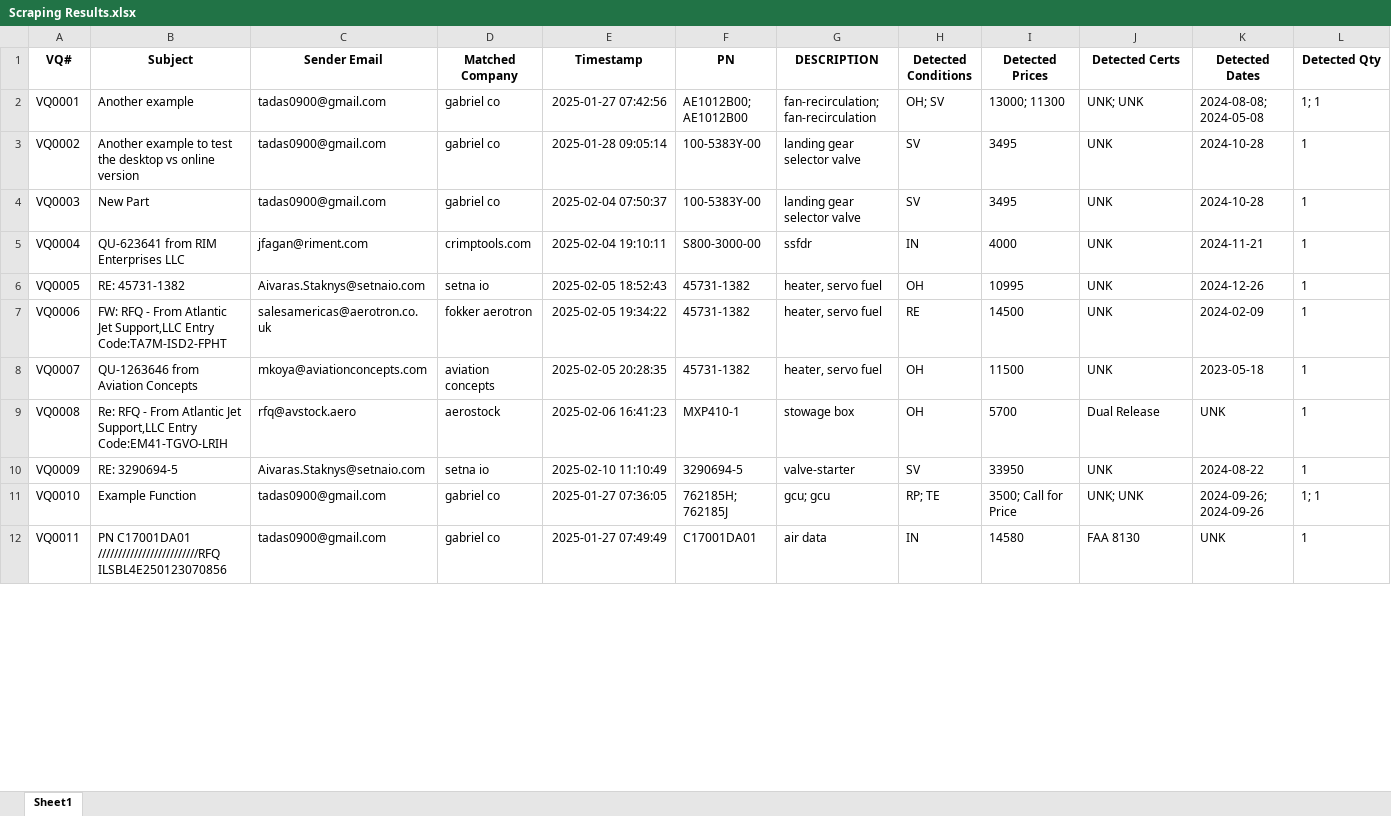
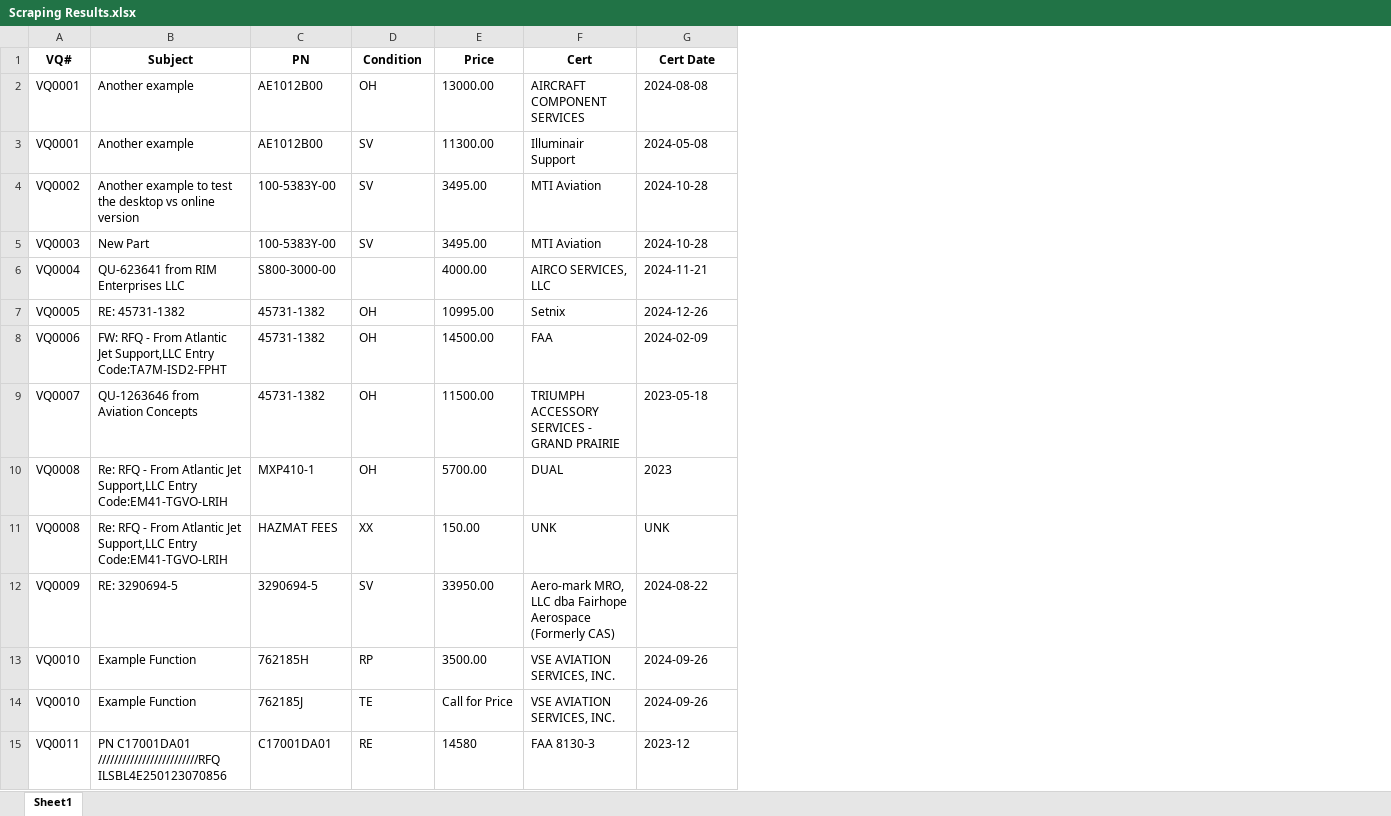
Before and after one commit to tadas-ajsupport/AJS-Tool, an Excel workbook: Scraping Results.xlsx, sheet Sheet1, drawn as a sheet; only a part is shown; values as stored, in another font and other column widths than the file's, no borders; removed rows and columns are numbered as before the commit, all else as after; the diff covers the shown part only; the diff names each change by its address in the sheet, - before the commit and + after, or states it on an @@ line.

Commit message:
Updated Excel file

```diff
--- a/Scraping Results.xlsx (sheet Sheet1)
+++ b/Scraping Results.xlsx (sheet Sheet1)
-column C (Sender Email), rows 2-12: tadas0900@gmail.com | tadas0900@gmail.com | tadas0900@gmail.com | jfagan@riment.com | Aivaras.Staknys@setnaio.com | salesamericas@aerotron.co.uk | mkoya@aviationconcepts.com | rfq@avstock.aero | Aivaras.Staknys@setnaio.com | tadas0900@gmail.com | tadas0900@gmail.com
-column D (Matched Company), rows 2-12: gabriel co | gabriel co | gabriel co | crimptools.com | setna io | fokker aerotron | aviation concepts | aerostock | setna io | gabriel co | gabriel co
-column E (Timestamp), rows 2-12: 2025-01-27 07:42:56 | 2025-01-28 09:05:14 | 2025-02-04 07:50:37 | 2025-02-04 19:10:11 | 2025-02-05 18:52:43 | 2025-02-05 19:34:22 | 2025-02-05 20:28:35 | 2025-02-06 16:41:23 | 2025-02-10 11:10:49 | 2025-01-27 07:36:05 | 2025-01-27 07:49:49
-column G (DESCRIPTION), rows 2-12: fan-recirculation; fan-recirculation | landing gear selector valve | landing gear selector valve | ssfdr | heater, servo fuel | heater, servo fuel | heater, servo fuel | stowage box | valve-starter | gcu; gcu | air data
-column I (Detected Prices), rows 2-12: 13000; 11300 | 3495 | 3495 | 4000 | 10995 | 14500 | 11500 | 5700 | 33950 | 3500; Call for Price | 14580
+column E (Price), row 2: 13000.00; rows 4-10: 3495.00 | 3495.00 | 4000.00 | 10995.00 | 14500.00 | 11500.00 | 5700.00; rows 12-13: 33950.00 | 3500.00; row 15: 14580
-column L (Detected Qty), rows 2-12: 1; 1 | 1 | 1 | 1 | 1 | 1 | 1 | 1 | 1 | 1; 1 | 1
-D1: Detected Conditions
+D1: Condition
-F1: Detected Certs
+F1: Cert
-G1: Detected Dates
+G1: Cert Date
-C2 (PN): AE1012B00; AE1012B00
+C2 (PN): AE1012B00
-D2 (Condition): OH; SV
+D2 (Condition): OH
-F2 (Cert): UNK; UNK
+F2 (Cert): AIRCRAFT COMPONENT SERVICES
-G2 (Cert Date): 2024-08-08; 2024-05-08
+G2 (Cert Date): 2024-08-08
+row 3: VQ0001 | Another example | AE1012B00 | SV | 11300.00 | Illuminair Support | 2024-05-08
-F4:F5 (Cert): UNK
+F4:F5 (Cert): MTI Aviation
-D6 (Condition): IN
+D6 (Condition): (empty)
-F6 (Cert): UNK
+F6 (Cert): AIRCO SERVICES, LLC
-F7 (Cert): UNK
+F7 (Cert): Setnix
-D8 (Condition): RE
+D8 (Condition): OH
-F8 (Cert): UNK
+F8 (Cert): FAA
-F9 (Cert): UNK
+F9 (Cert): TRIUMPH ACCESSORY SERVICES - GRAND PRAIRIE
-F10 (Cert): Dual Release
+F10 (Cert): DUAL
-G10 (Cert Date): UNK
+G10 (Cert Date): 2023
+row 11: VQ0008 | Re: RFQ - From Atlantic Jet Support,LLC Entry Code:EM41-TGVO-LRIH | HAZMAT FEES | XX | 150.00 | UNK | UNK
-F12 (Cert): UNK
+F12 (Cert): Aero-mark MRO, LLC dba Fairhope Aerospace (Formerly CAS)
-C13 (PN): 762185H; 762185J
+C13 (PN): 762185H
-D13 (Condition): RP; TE
+D13 (Condition): RP
-F13 (Cert): UNK; UNK
+F13 (Cert): VSE AVIATION SERVICES, INC.
-G13 (Cert Date): 2024-09-26; 2024-09-26
+G13 (Cert Date): 2024-09-26
+row 14: VQ0010 | Example Function | 762185J | TE | Call for Price | VSE AVIATION SERVICES, INC. | 2024-09-26
-D15 (Condition): IN
+D15 (Condition): RE
-F15 (Cert): FAA 8130
+F15 (Cert): FAA 8130-3
-G15 (Cert Date): UNK
+G15 (Cert Date): 2023-12
```
Also changed, not shown: 79 added rows, 8 removed rows and 135 edited cells elsewhere in this sheet.
